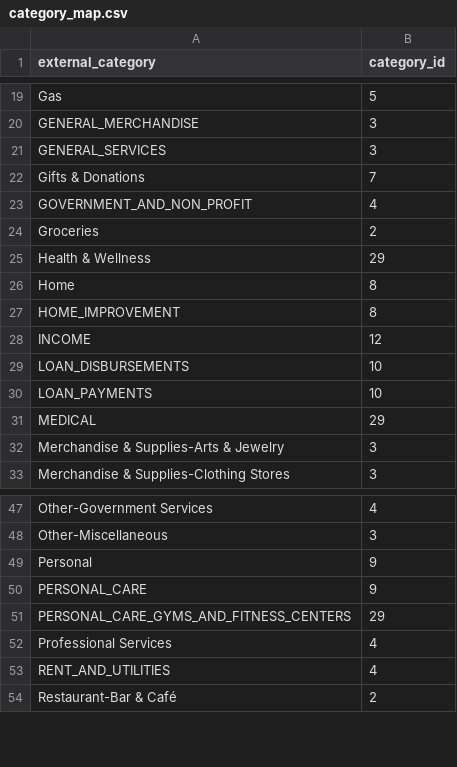
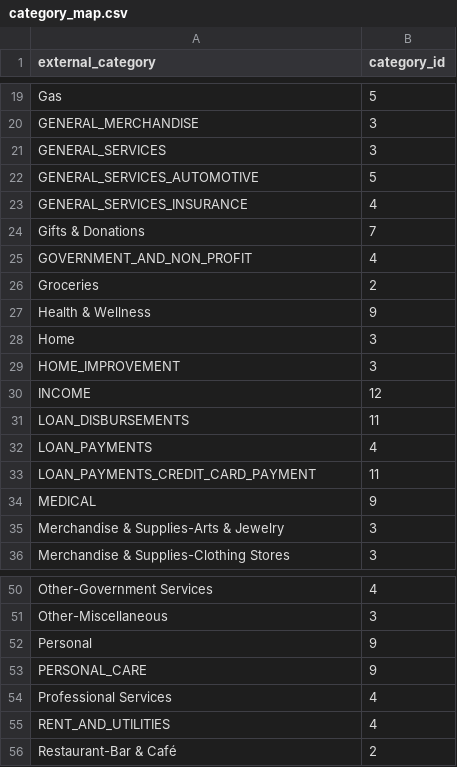
Before and after one commit to billyzou/dough-flow-db, a CSV file: dough_flow_db/seeds/category_map.csv, drawn as a sheet; only a part is shown, gaps mark what is left out.

```diff
--- a/dough_flow_db/seeds/category_map.csv
+++ b/dough_flow_db/seeds/category_map.csv
@@ -21,2 +21,4 @@ GENERAL_MERCHANDISE,3
 GENERAL_SERVICES,3
+GENERAL_SERVICES_AUTOMOTIVE,5
+GENERAL_SERVICES_INSURANCE,4
 Gifts & Donations,7
@@ -24,9 +26,10 @@ GOVERNMENT_AND_NON_PROFIT,4
 Groceries,2
-Health & Wellness,29
-Home,8
-HOME_IMPROVEMENT,8
+Health & Wellness,9
+Home,3
+HOME_IMPROVEMENT,3
 INCOME,12
-LOAN_DISBURSEMENTS,10
-LOAN_PAYMENTS,10
-MEDICAL,29
+LOAN_DISBURSEMENTS,11
+LOAN_PAYMENTS,4
+LOAN_PAYMENTS_CREDIT_CARD_PAYMENT,11
+MEDICAL,9
 Merchandise & Supplies-Arts & Jewelry,3
@@ -50,3 +53,2 @@ Personal,9
 PERSONAL_CARE,9
-PERSONAL_CARE_GYMS_AND_FITNESS_CENTERS,29
 Professional Services,4
```
Also changed, not shown: dough_flow_db/seeds/categories.csv, 4 other files.
